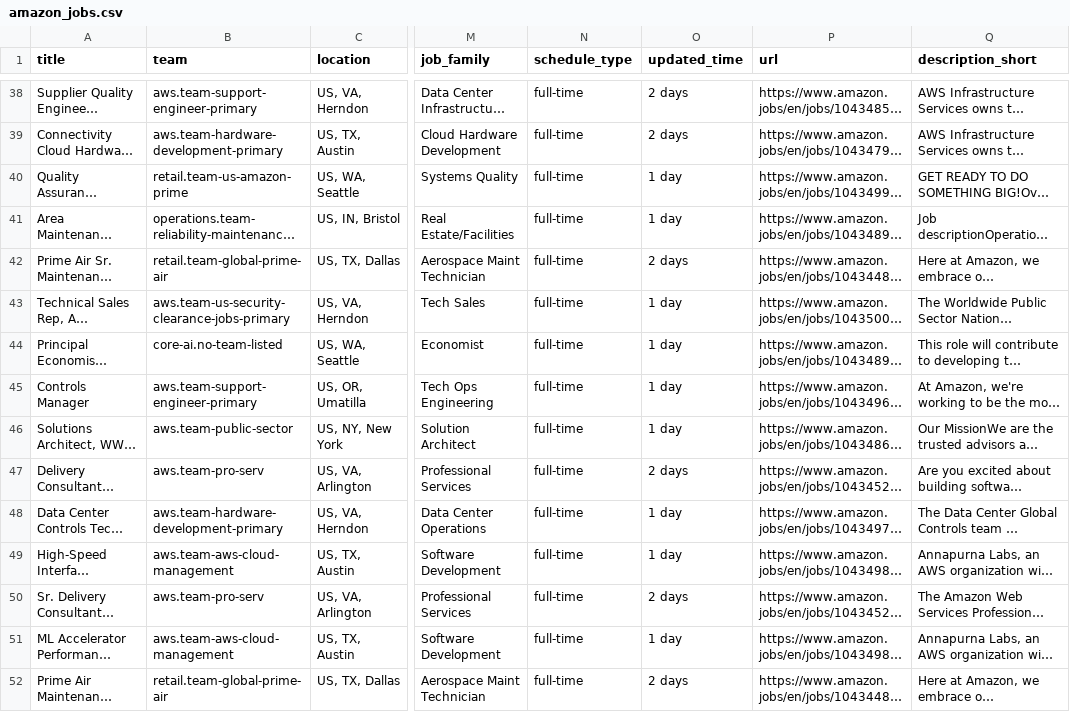
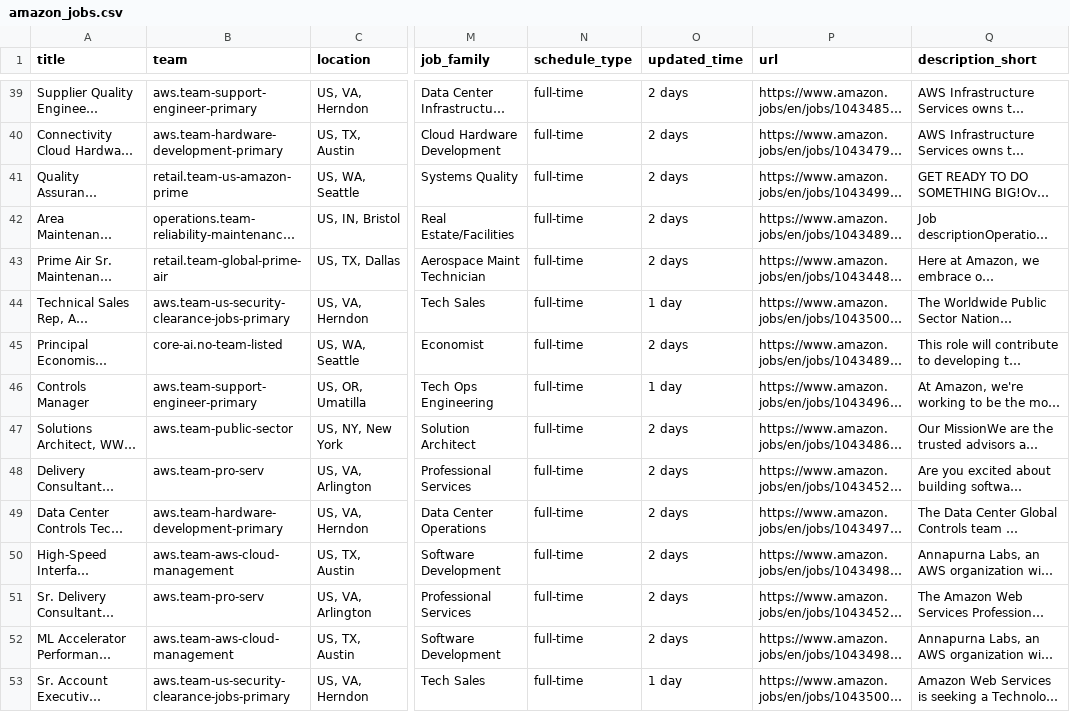
Before and after one commit to BarbaraPFloresRios/JobTracker, a CSV file: data/raw/amazon_jobs.csv, drawn as a sheet; only a part is shown, gaps mark what is left out; long unchanged cells end in …; addresses are those after the commit; the diff covers the shown part only; the diff names each change by its address in the sheet, - before the commit and + after, or states it on an @@ line.

```diff
--- a/data/raw/amazon_jobs.csv
+++ b/data/raw/amazon_jobs.csv
-O41:O42 (updated_time): 1 day
+O41:O42 (updated_time): 2 days
-O45 (updated_time): 1 day
+O45 (updated_time): 2 days
-O47 (updated_time): 1 day
+O47 (updated_time): 2 days
-O49:O50 (updated_time): 1 day
+O49:O50 (updated_time): 2 days
-O52 (updated_time): 1 day
+O52 (updated_time): 2 days
@@ row 52 moved to row 30: Prime Air Maintenance Technician, Amazon… @@
@@ row 27 moved to row 53: Sr. Account Executive, National Security… @@
```
Also changed, not shown: 2 added rows, 1 removed row, 1 moved row and 53 edited cells elsewhere in this file, data/raw/amazon_science_jobs.csv, data/raw/apple_jobs.csv.
